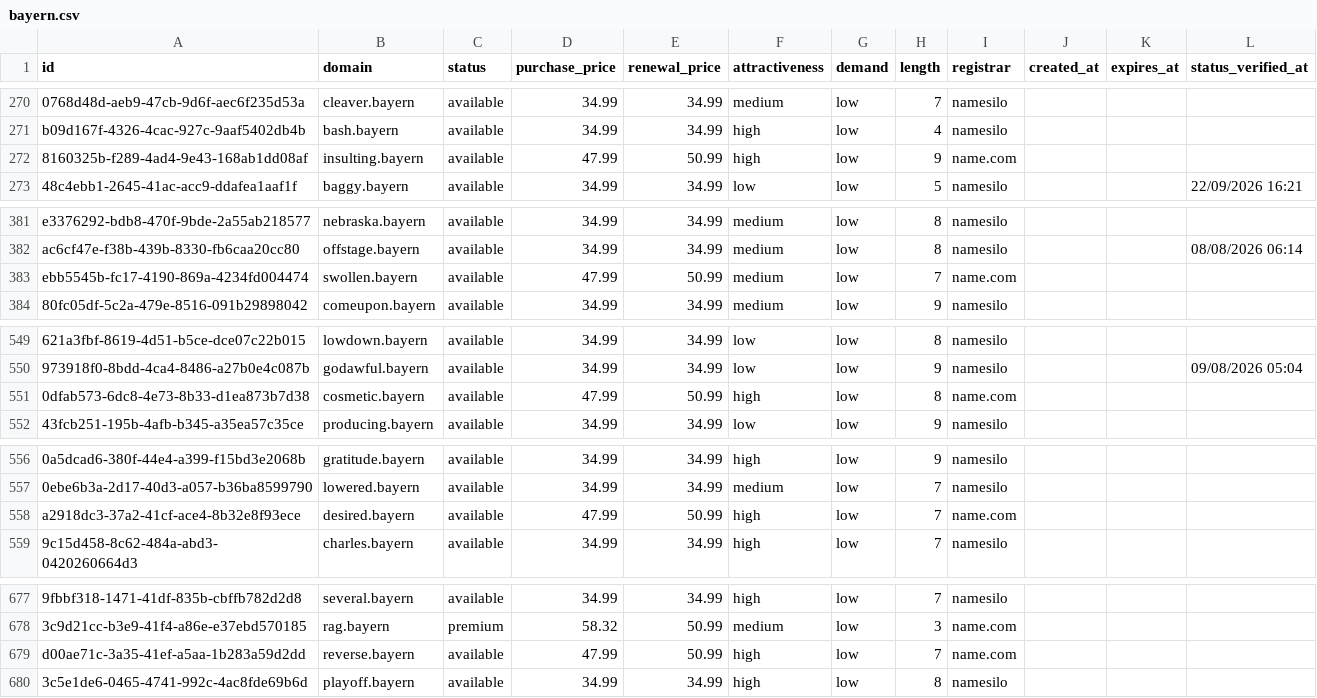
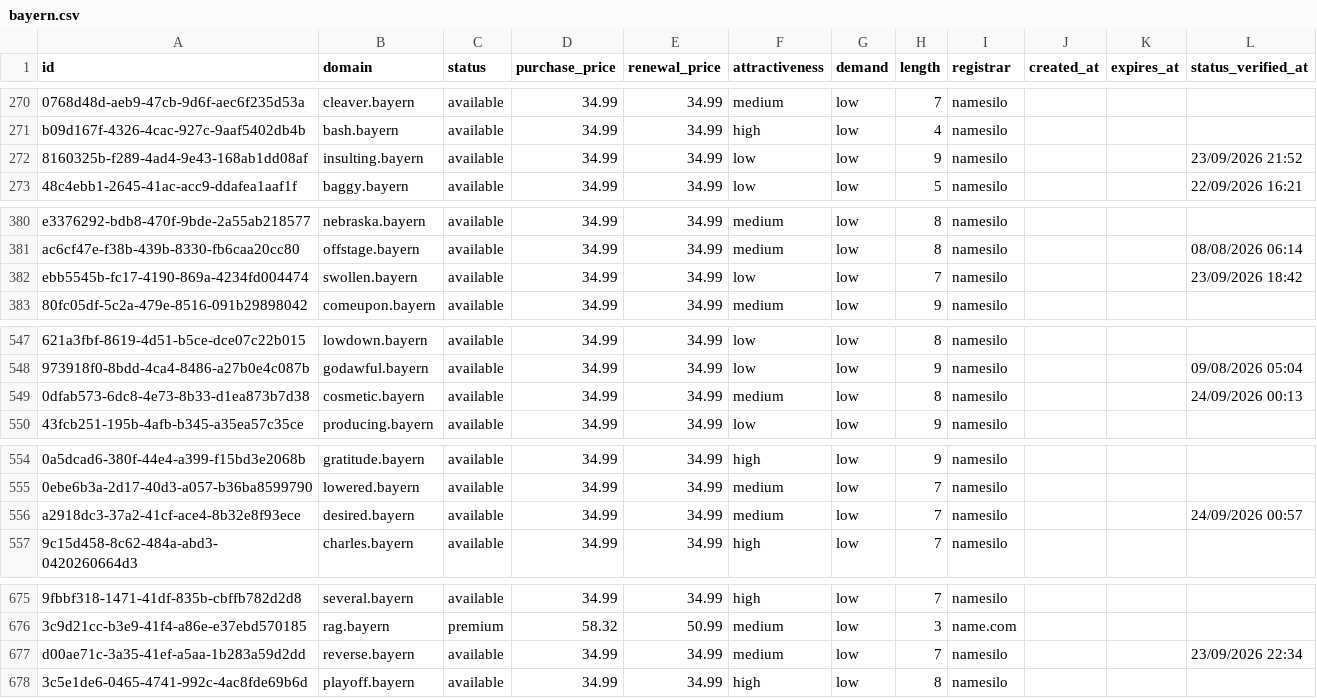
Before and after one commit to UniqueDomains/bayern-oneword-domains, a CSV file: bayern.csv, drawn as a sheet; only a part is shown, gaps mark what is left out; addresses are those after the commit; the diff covers the shown part only; the diff names each change by its address in the sheet, - before the commit and + after, or states it on an @@ line.

```diff
--- a/bayern.csv
+++ b/bayern.csv
-D272 (purchase_price): 47.99
+D272 (purchase_price): 34.99
-E272 (renewal_price): 50.99
+E272 (renewal_price): 34.99
-F272 (attractiveness): high
+F272 (attractiveness): low
-I272 (registrar): name.com
+I272 (registrar): namesilo
-L272 (status_verified_at): (empty)
+L272 (status_verified_at): 23/09/2026 21:52
-D382 (purchase_price): 47.99
+D382 (purchase_price): 34.99
-E382 (renewal_price): 50.99
+E382 (renewal_price): 34.99
-F382 (attractiveness): medium
+F382 (attractiveness): low
-I382 (registrar): name.com
+I382 (registrar): namesilo
-L382 (status_verified_at): (empty)
+L382 (status_verified_at): 23/09/2026 18:42
-D549 (purchase_price): 47.99
+D549 (purchase_price): 34.99
-E549 (renewal_price): 50.99
+E549 (renewal_price): 34.99
-F549 (attractiveness): high
+F549 (attractiveness): medium
-I549 (registrar): name.com
+I549 (registrar): namesilo
-L549 (status_verified_at): (empty)
+L549 (status_verified_at): 24/09/2026 00:13
-D556 (purchase_price): 47.99
+D556 (purchase_price): 34.99
-E556 (renewal_price): 50.99
+E556 (renewal_price): 34.99
-F556 (attractiveness): high
+F556 (attractiveness): medium
-I556 (registrar): name.com
+I556 (registrar): namesilo
-L556 (status_verified_at): (empty)
+L556 (status_verified_at): 24/09/2026 00:57
-D677 (purchase_price): 47.99
+D677 (purchase_price): 34.99
-E677 (renewal_price): 50.99
+E677 (renewal_price): 34.99
-F677 (attractiveness): high
+F677 (attractiveness): medium
-I677 (registrar): name.com
+I677 (registrar): namesilo
-L677 (status_verified_at): (empty)
+L677 (status_verified_at): 23/09/2026 22:34
```
Also changed, not shown: 3 added rows, 3 removed rows and 81 edited cells elsewhere in this file, 4 other files.
